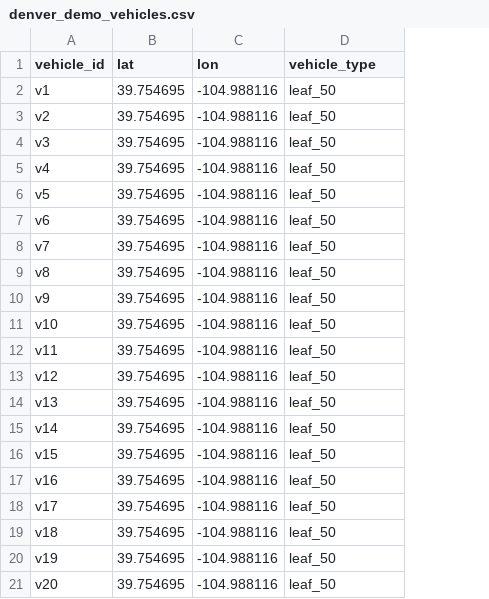
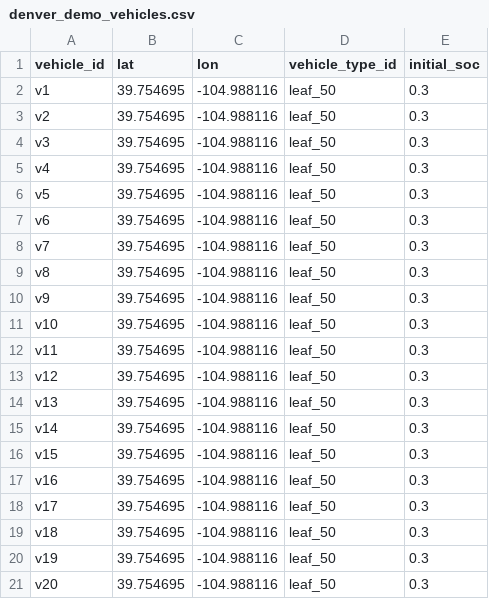
Before and after one commit to NREL/hive, a CSV file: hive/resources/vehicles/denver_demo_vehicles.csv, drawn as a sheet; the diff names each change by its address in the sheet, - before the commit and + after, or states it on an @@ line.

Commit message:
checkpoint; dealing with test fallout after vehicle types refactor

```diff
--- a/hive/resources/vehicles/denver_demo_vehicles.csv
+++ b/hive/resources/vehicles/denver_demo_vehicles.csv
+column E (initial_soc), rows 2-21: all 0.3
-D1: vehicle_type
+D1: vehicle_type_id
```
Also changed, not shown: 15 other files.
